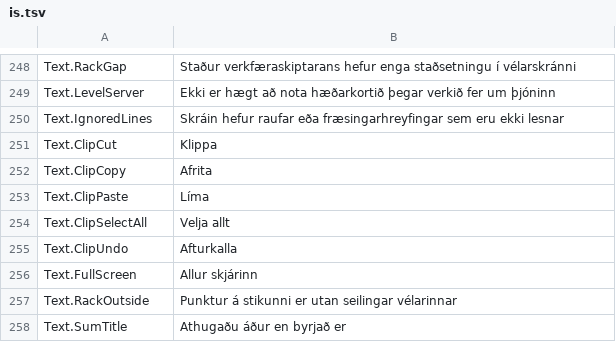
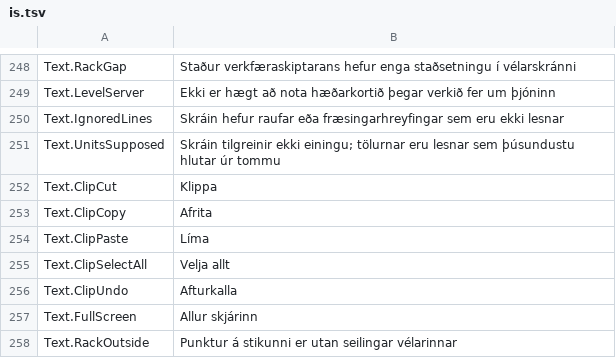
Before and after one commit to JuanenRac/EH3D-DRILLPRO, a TSV file: locales/is.tsv, drawn as a sheet; only a part is shown, gaps mark what is left out; the shorter side is filled out with more unchanged rows; the diff names each change by its address in the sheet, - before the commit and + after, or states it on an @@ line.

```diff
--- a/locales/is.tsv
+++ b/locales/is.tsv
+row 251: Text.UnitsSupposed | Skráin tilgreinir ekki einingu; tölurnar eru lesnar sem þúsundustu hlutar úr tommu
```
Also changed, not shown: locales/ca.tsv, locales/hu.tsv, 30 other files.
